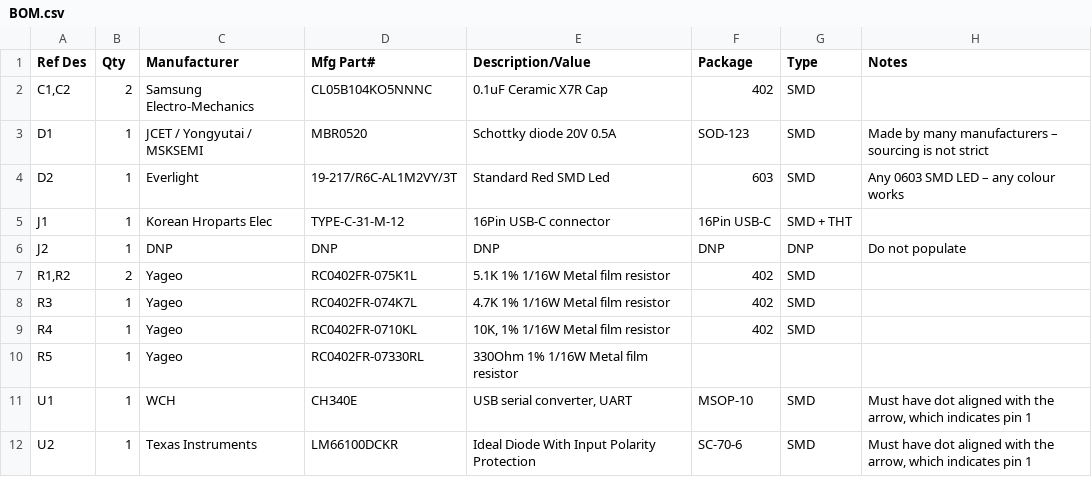
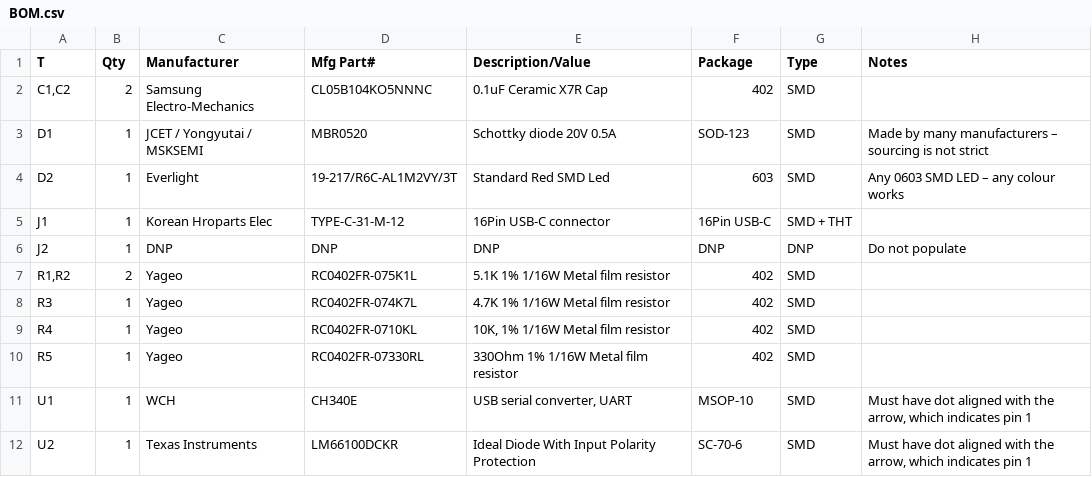
Before and after one commit to ILikeBWRs/MicroDevUPDI, a CSV file: MicroDevUPDI Production Files/BOM.csv, drawn as a sheet.

```diff
--- a/MicroDevUPDI Production Files/BOM.csv
+++ b/MicroDevUPDI Production Files/BOM.csv
@@ -1,2 +1,2 @@
-Ref Des,Qty,Manufacturer,Mfg Part#,Description/Value,Package,Type,Notes
+T,Qty,Manufacturer,Mfg Part#,Description/Value,Package,Type,Notes
 "C1,C2",2,Samsung Electro-Mechanics,CL05B104KO5NNNC,0.1uF Ceramic X7R Cap,402,SMD,
@@ -9,3 +9,3 @@ R3,1,Yageo,RC0402FR-074K7L,4.7K 1% 1/16W Metal film resistor,402,SMD,
 R4,1,Yageo,RC0402FR-0710KL,"10K, 1% 1/16W Metal film resistor",402,SMD,
-R5,1,Yageo,RC0402FR-07330RL,330Ohm 1% 1/16W Metal film resistor,,,
+R5,1,Yageo,RC0402FR-07330RL,330Ohm 1% 1/16W Metal film resistor,402,SMD,
 U1,1,WCH,CH340E,"USB serial converter, UART",MSOP-10,SMD,"Must have dot aligned with the arrow, which indicates pin 1"
```
Also changed, not shown: MicroDevUPDI Production Files/POS.csv, 2 other files.
